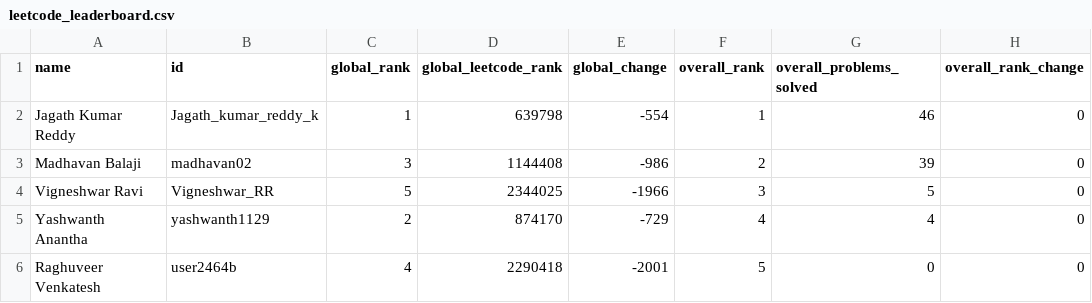
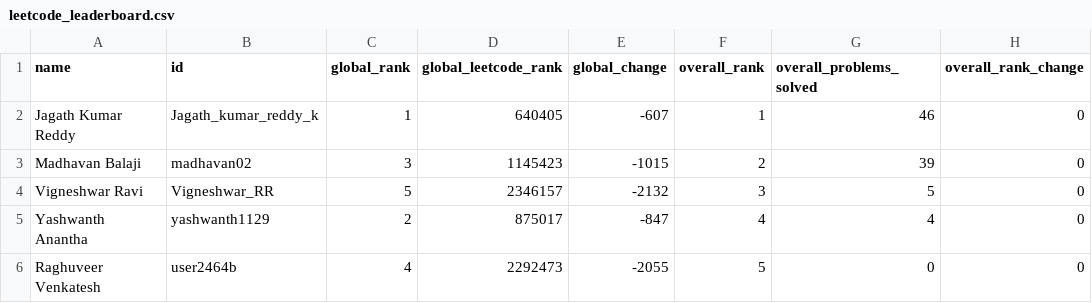
Before and after one commit to DSMLIUI/official-website, a CSV file: public/data/leetcode_leaderboard.csv, drawn as a sheet; only a part is shown; the diff names each change by its address in the sheet, - before the commit and + after, or states it on an @@ line.

```diff
--- a/public/data/leetcode_leaderboard.csv
+++ b/public/data/leetcode_leaderboard.csv
-D2 (global_leetcode_rank): 639798
+D2 (global_leetcode_rank): 640405
-E2 (global_change): -554
+E2 (global_change): -607
-D3 (global_leetcode_rank): 1144408
+D3 (global_leetcode_rank): 1145423
-E3 (global_change): -986
+E3 (global_change): -1015
-D4 (global_leetcode_rank): 2344025
+D4 (global_leetcode_rank): 2346157
-E4 (global_change): -1966
+E4 (global_change): -2132
-D5 (global_leetcode_rank): 874170
+D5 (global_leetcode_rank): 875017
-E5 (global_change): -729
+E5 (global_change): -847
-D6 (global_leetcode_rank): 2290418
+D6 (global_leetcode_rank): 2292473
-E6 (global_change): -2001
+E6 (global_change): -2055
```
